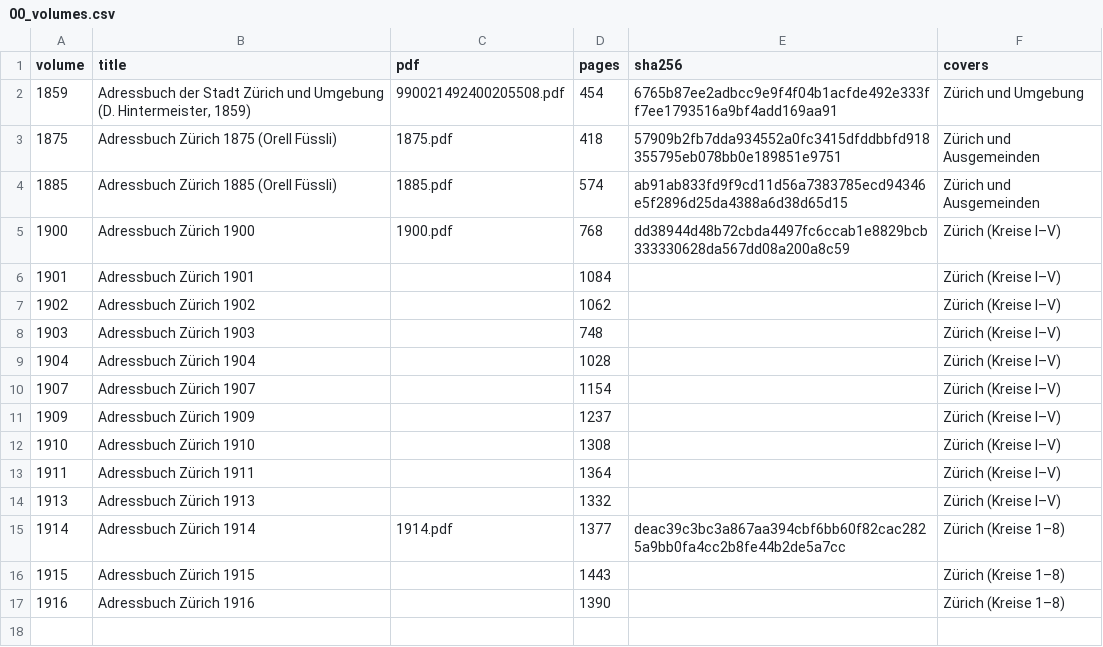
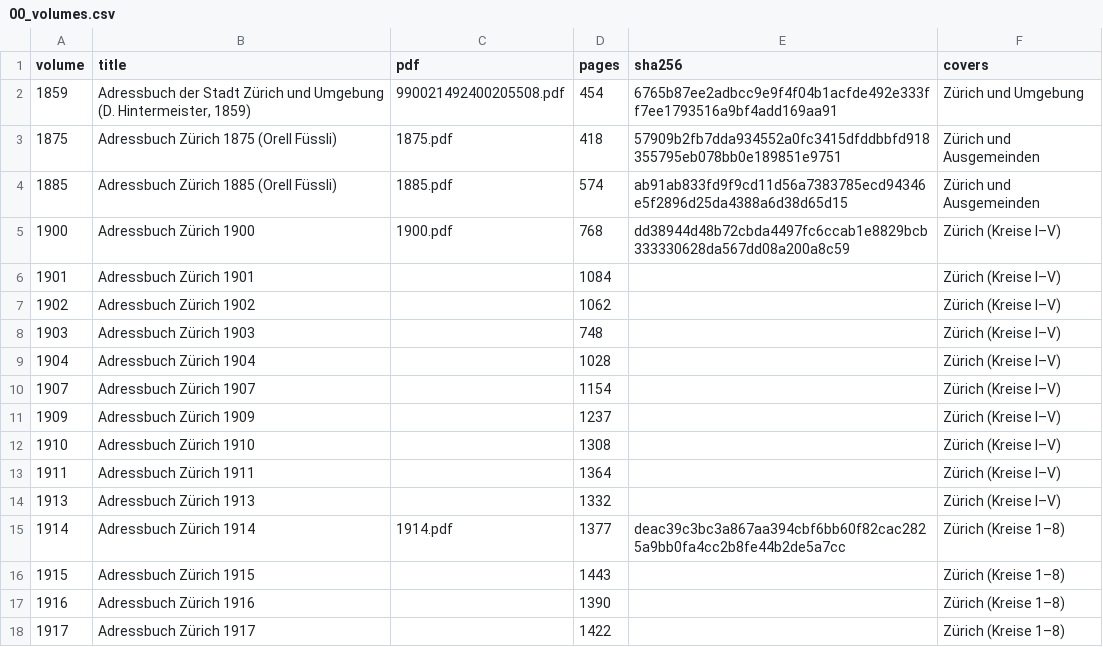
Before and after one commit to thodel/adressbuecher-zuerich, a CSV file: data/csv/00_volumes.csv, drawn as a sheet; the diff names each change by its address in the sheet, - before the commit and + after, or states it on an @@ line.

```diff
--- a/data/csv/00_volumes.csv
+++ b/data/csv/00_volumes.csv
+row 18: 1917 | Adressbuch Zürich 1917 |  | 1422 |  | Zürich (Kreise 1–8)
```
Also changed, not shown: data/csv/01_iiif_volumes.csv, data/csv/03_sections.csv, 40 other files.
